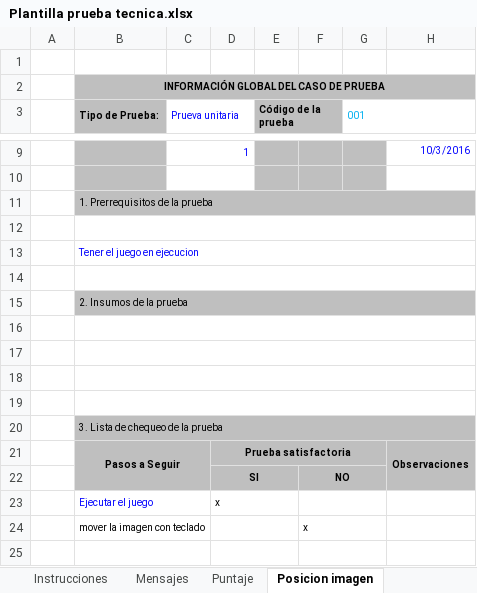
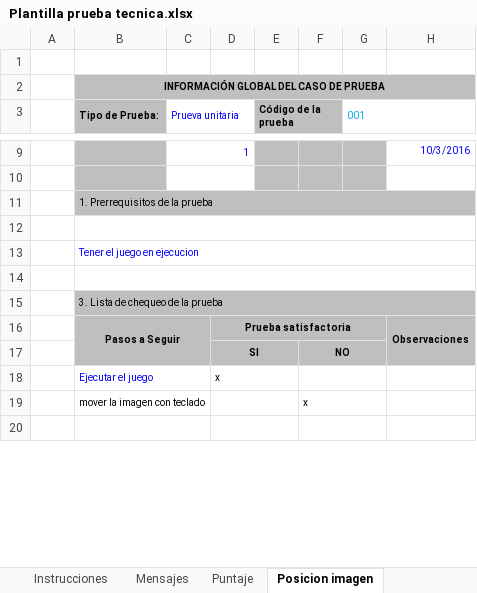
Before and after one commit to jomuva/TranscoladosPro, an Excel workbook: Pruebas tecnicas/Plantilla prueba tecnica.xlsx, sheet Posicion imagen, drawn as a sheet; only a part is shown, gaps mark what is left out; values as stored, in another font and other column widths than the file's, no borders; charts and pictures not drawn; the diff names each change by its address in the sheet, - before the commit and + after, or states it on an @@ line.

```diff
--- a/Pruebas tecnicas/Plantilla prueba tecnica.xlsx (sheet Posicion imagen)
+++ b/Pruebas tecnicas/Plantilla prueba tecnica.xlsx (sheet Posicion imagen)
-row 15:  | 2. Insumos de la prueba
-row 16: (empty)
-row 17: (empty)
-row 18: (empty)
-row 19: (empty)
```
Also changed, not shown: sheet Instrucciones, sheet Mensajes, sheet Game Over, sheet Puntaje, charts or pictures, 5 other files.
